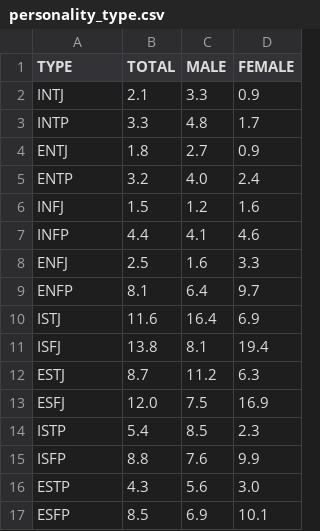
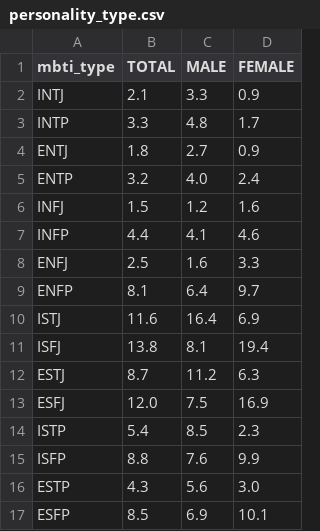
Before and after one commit to plops/cl-py-generator, a CSV file: example/166_mbti/personality_type.csv, drawn as a sheet.

```diff
--- a/example/166_mbti/personality_type.csv
+++ b/example/166_mbti/personality_type.csv
@@ -1,2 +1,2 @@
-TYPE,TOTAL,MALE,FEMALE
+mbti_type,TOTAL,MALE,FEMALE
 INTJ,2.1,3.3,0.9
```
Also changed, not shown: 4 other files.
